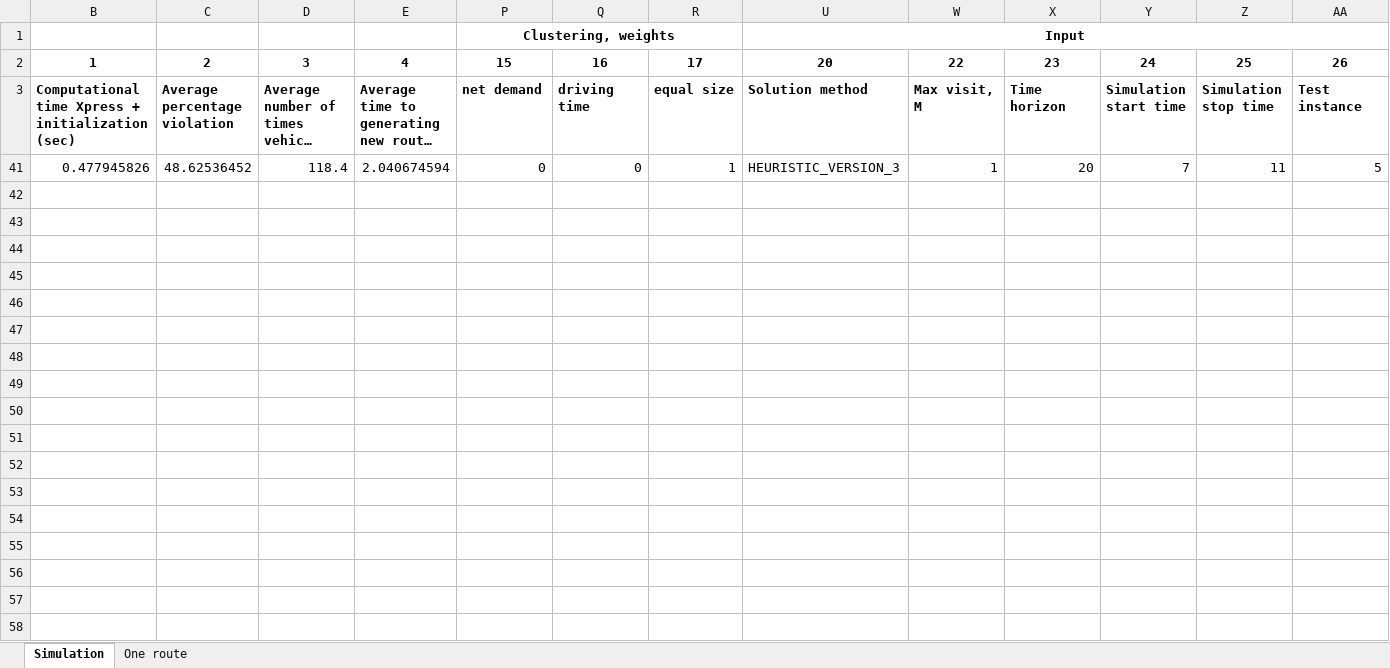
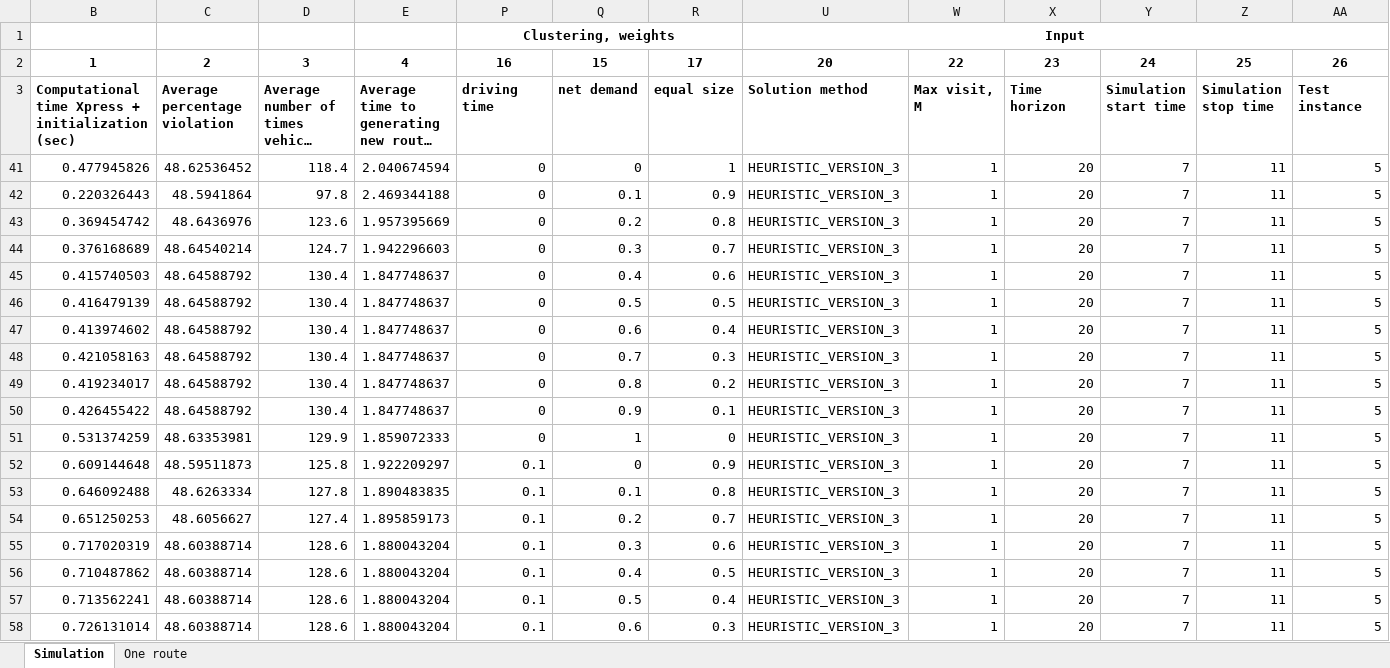
Before and after one commit to kristinehagen/Master, an Excel workbook: Results.xlsx, sheet Simulation, drawn as a sheet; only a part is shown; long unchanged cells end in …; values as stored, in another font and other column widths than the file's, no borders; conditional formats not drawn; rows hold the shown columns only; the diff covers the shown part only; the diff names each change by its address in the sheet, - before the commit and + after, or states it on an @@ line.

```diff
--- a/Results.xlsx (sheet Simulation)
+++ b/Results.xlsx (sheet Simulation)
-P2: 15
+P2: 16
-Q2: 16
+Q2: 15
-P3: net demand
+P3: driving time
-Q3: driving time
+Q3: net demand
+row 42: 0.220326443 | 48.5941864 | 97.8 | 2.469344188 | 0 | 0.1 | 0.9 | HEURISTIC_VERSION_3 | 1 | 20 | 7 | 11 | 5
+row 43: 0.369454742 | 48.6436976 | 123.6 | 1.957395669 | 0 | 0.2 | 0.8 | HEURISTIC_VERSION_3 | 1 | 20 | 7 | 11 | 5
+row 44: 0.376168689 | 48.64540214 | 124.7 | 1.942296603 | 0 | 0.3 | 0.7 | HEURISTIC_VERSION_3 | 1 | 20 | 7 | 11 | 5
+row 45: 0.415740503 | 48.64588792 | 130.4 | 1.847748637 | 0 | 0.4 | 0.6 | HEURISTIC_VERSION_3 | 1 | 20 | 7 | 11 | 5
+row 46: 0.416479139 | 48.64588792 | 130.4 | 1.847748637 | 0 | 0.5 | 0.5 | HEURISTIC_VERSION_3 | 1 | 20 | 7 | 11 | 5
+row 47: 0.413974602 | 48.64588792 | 130.4 | 1.847748637 | 0 | 0.6 | 0.4 | HEURISTIC_VERSION_3 | 1 | 20 | 7 | 11 | 5
+row 48: 0.421058163 | 48.64588792 | 130.4 | 1.847748637 | 0 | 0.7 | 0.3 | HEURISTIC_VERSION_3 | 1 | 20 | 7 | 11 | 5
+row 49: 0.419234017 | 48.64588792 | 130.4 | 1.847748637 | 0 | 0.8 | 0.2 | HEURISTIC_VERSION_3 | 1 | 20 | 7 | 11 | 5
+row 50: 0.426455422 | 48.64588792 | 130.4 | 1.847748637 | 0 | 0.9 | 0.1 | HEURISTIC_VERSION_3 | 1 | 20 | 7 | 11 | 5
+row 51: 0.531374259 | 48.63353981 | 129.9 | 1.859072333 | 0 | 1 | 0 | HEURISTIC_VERSION_3 | 1 | 20 | 7 | 11 | 5
+row 52: 0.609144648 | 48.59511873 | 125.8 | 1.922209297 | 0.1 | 0 | 0.9 | HEURISTIC_VERSION_3 | 1 | 20 | 7 | 11 | 5
+row 53: 0.646092488 | 48.6263334 | 127.8 | 1.890483835 | 0.1 | 0.1 | 0.8 | HEURISTIC_VERSION_3 | 1 | 20 | 7 | 11 | 5
+row 54: 0.651250253 | 48.6056627 | 127.4 | 1.895859173 | 0.1 | 0.2 | 0.7 | HEURISTIC_VERSION_3 | 1 | 20 | 7 | 11 | 5
+row 55: 0.717020319 | 48.60388714 | 128.6 | 1.880043204 | 0.1 | 0.3 | 0.6 | HEURISTIC_VERSION_3 | 1 | 20 | 7 | 11 | 5
+row 56: 0.710487862 | 48.60388714 | 128.6 | 1.880043204 | 0.1 | 0.4 | 0.5 | HEURISTIC_VERSION_3 | 1 | 20 | 7 | 11 | 5
+row 57: 0.713562241 | 48.60388714 | 128.6 | 1.880043204 | 0.1 | 0.5 | 0.4 | HEURISTIC_VERSION_3 | 1 | 20 | 7 | 11 | 5
+row 58: 0.726131014 | 48.60388714 | 128.6 | 1.880043204 | 0.1 | 0.6 | 0.3 | HEURISTIC_VERSION_3 | 1 | 20 | 7 | 11 | 5
```
Also changed, not shown: 49 added rows elsewhere in this sheet, hidden cells, 19 other files.
